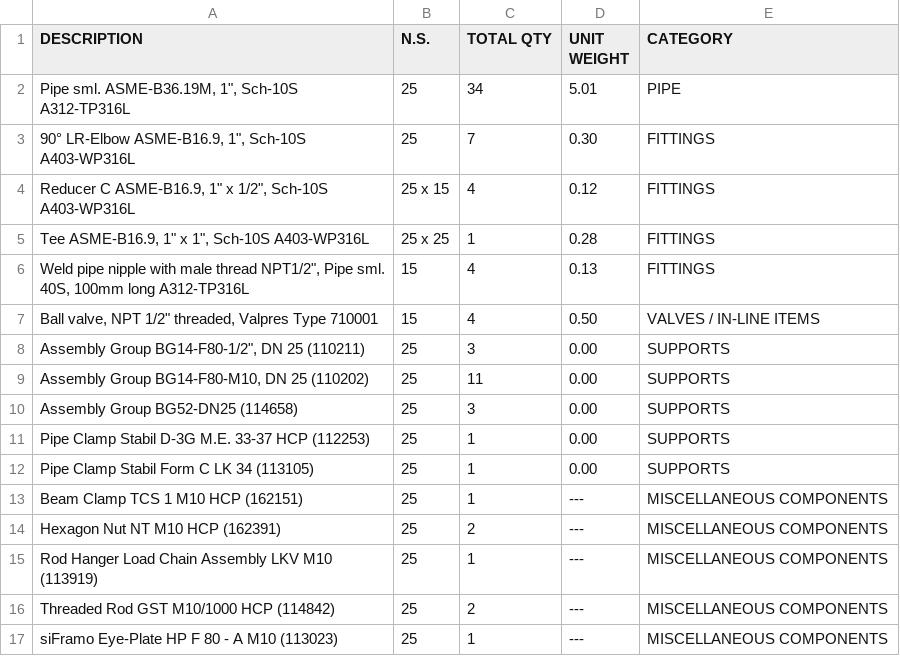
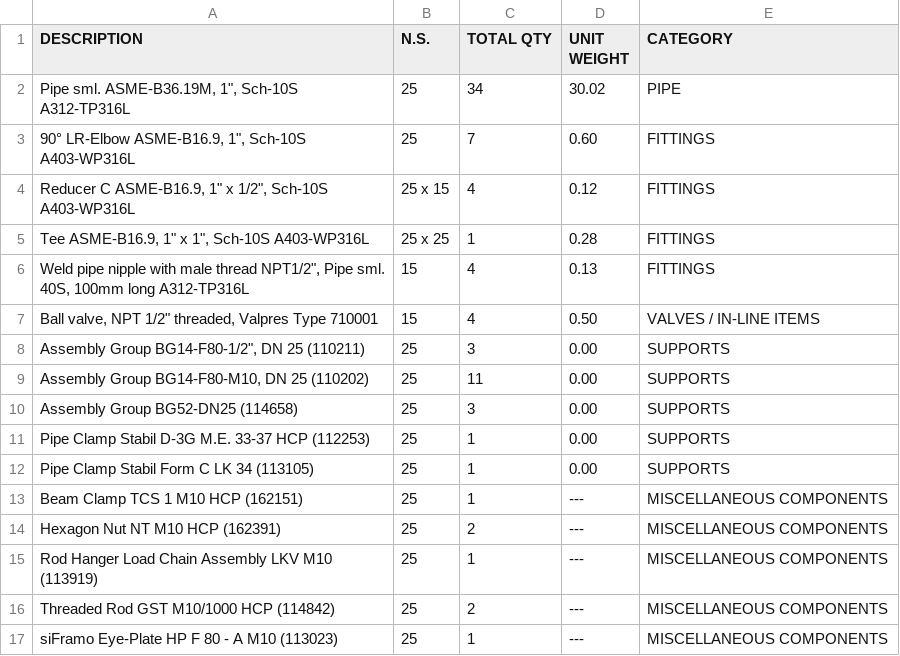
Before and after one commit to jeffcall-ch/dxf_parser_go, a CSV file: dxf_test_input_files/0003_AGGREGATED_MATERIALS.csv, drawn as a sheet.

```diff
--- a/dxf_test_input_files/0003_AGGREGATED_MATERIALS.csv
+++ b/dxf_test_input_files/0003_AGGREGATED_MATERIALS.csv
@@ -1,4 +1,4 @@
 DESCRIPTION,N.S.,TOTAL QTY,UNIT WEIGHT,CATEGORY
-"Pipe sml. ASME-B36.19M, 1"", Sch-10S A312-TP316L",25,34,5.01,PIPE
-"90° LR-Elbow ASME-B16.9, 1"", Sch-10S A403-WP316L",25,7,0.30,FITTINGS
+"Pipe sml. ASME-B36.19M, 1"", Sch-10S A312-TP316L",25,34,30.02,PIPE
+"90° LR-Elbow ASME-B16.9, 1"", Sch-10S A403-WP316L",25,7,0.60,FITTINGS
 "Reducer C ASME-B16.9, 1"" x 1/2"", Sch-10S A403-WP316L",25 x 15,4,0.12,FITTINGS
```
Also changed, not shown: dxf_test_input_files/0001_ERECTION_MATERIALS.csv, dxf_test_input_files/0002_CUT_PIPE_LENGTH.csv, 7 other files.
